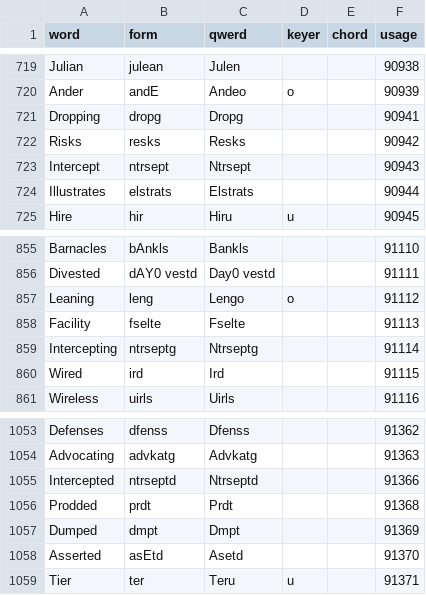
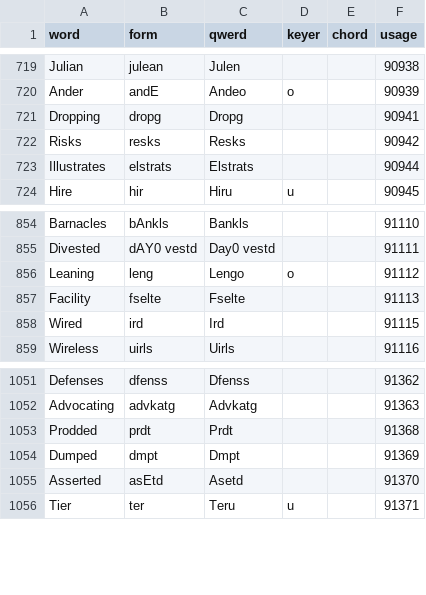
Before and after one commit to codepoke-kk/qwertigraphy, a CSV file: qwertigraph/dictionaries/anniversary_cmu.csv, drawn as a sheet; only a part is shown, gaps mark what is left out; the diff names each change by its address in the sheet, - before the commit and + after, or states it on an @@ line.

```diff
--- a/qwertigraph/dictionaries/anniversary_cmu.csv
+++ b/qwertigraph/dictionaries/anniversary_cmu.csv
-row 723: Intercept | ntrsept | Ntrsept |  |  | 90943
-row 859: Intercepting | ntrseptg | Ntrseptg |  |  | 91114
-row 1055: Intercepted | ntrseptd | Ntrseptd |  |  | 91366
```
Also changed, not shown: qwertigraph/dictionaries/anniversary_core.csv, qwertigraph/dictionaries/anniversary_supplement.csv.
